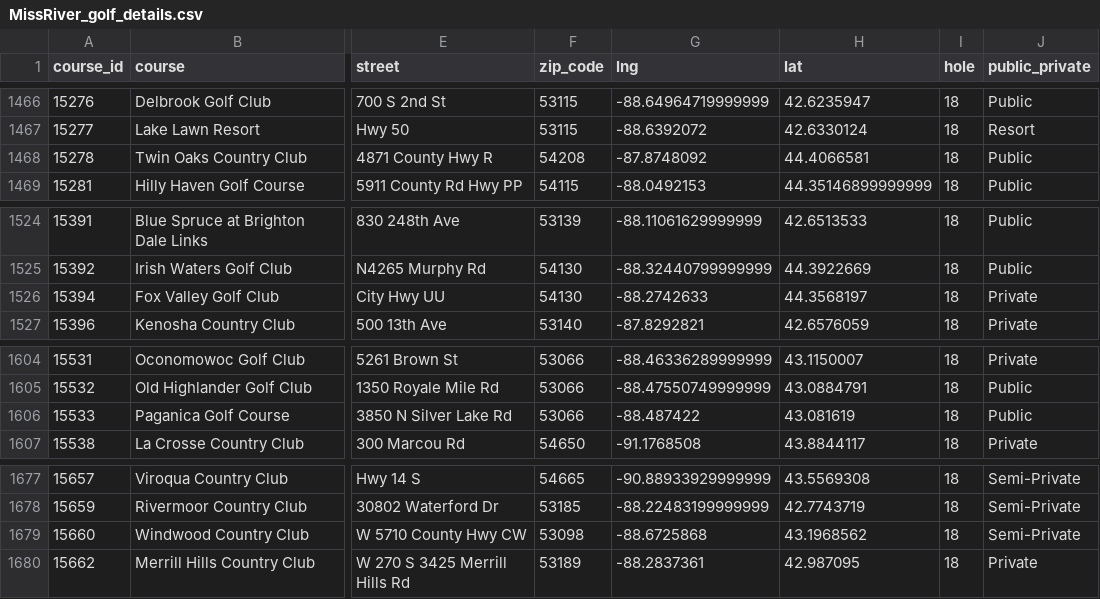
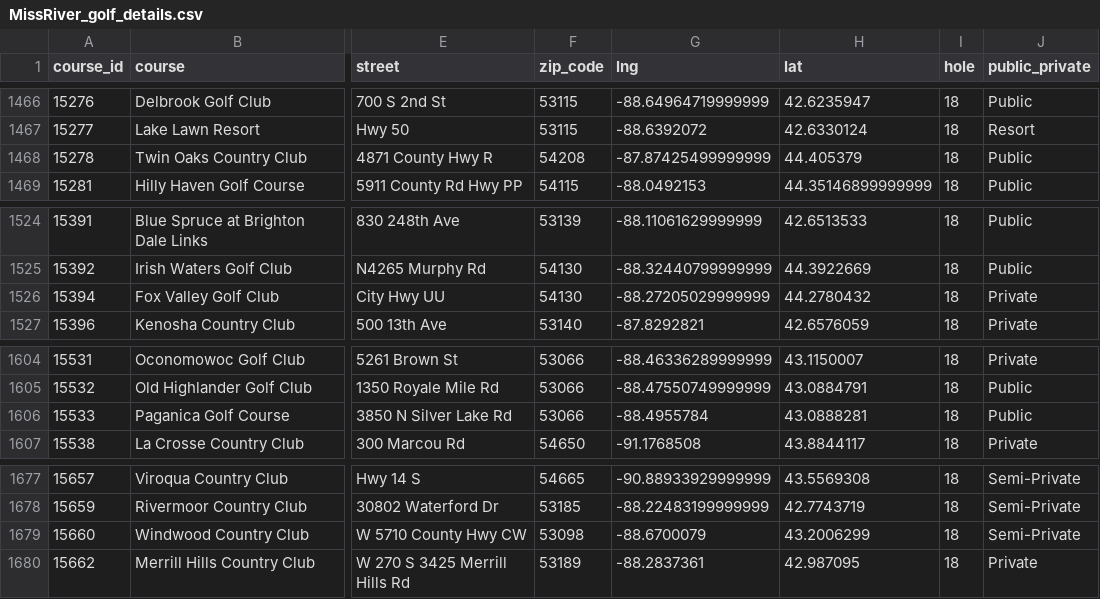
Before and after one commit to emilyfrels/project-2, a CSV file: results/MissRiver_golf_details.csv, drawn as a sheet; only a part is shown, gaps mark what is left out; the diff covers the shown part only; the diff names each change by its address in the sheet, - before the commit and + after, or states it on an @@ line.

```diff
--- a/results/MissRiver_golf_details.csv
+++ b/results/MissRiver_golf_details.csv
-G1468 (lng): -87.8748092
+G1468 (lng): -87.87425499999999
-H1468 (lat): 44.4066581
+H1468 (lat): 44.405379
-G1526 (lng): -88.2742633
+G1526 (lng): -88.27205029999999
-H1526 (lat): 44.3568197
+H1526 (lat): 44.2780432
-G1606 (lng): -88.487422
+G1606 (lng): -88.4955784
-H1606 (lat): 43.081619
+H1606 (lat): 43.0888281
-G1679 (lng): -88.6725868
+G1679 (lng): -88.6700079
-H1679 (lat): 43.1968562
+H1679 (lat): 43.2006299
```
Also changed, not shown: 42 edited cells elsewhere in this file, results/MissRiver_golf.csv, 6 other files.
